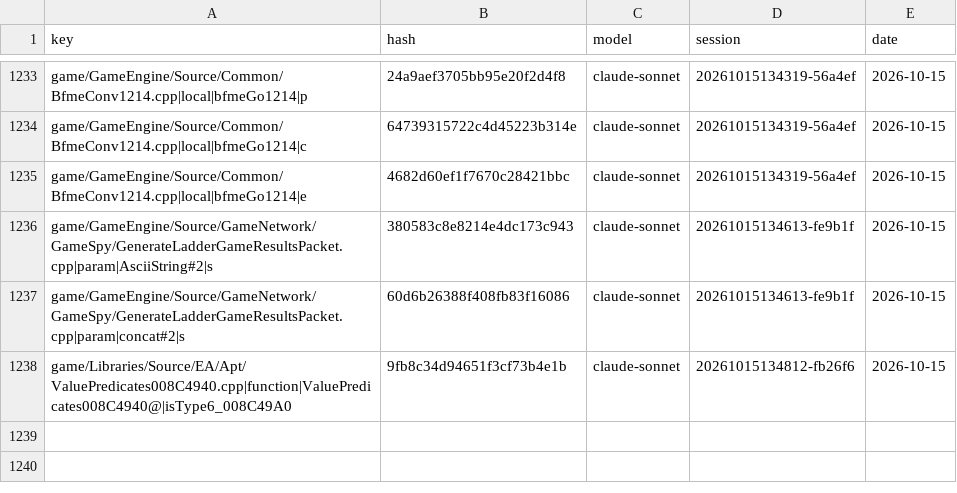
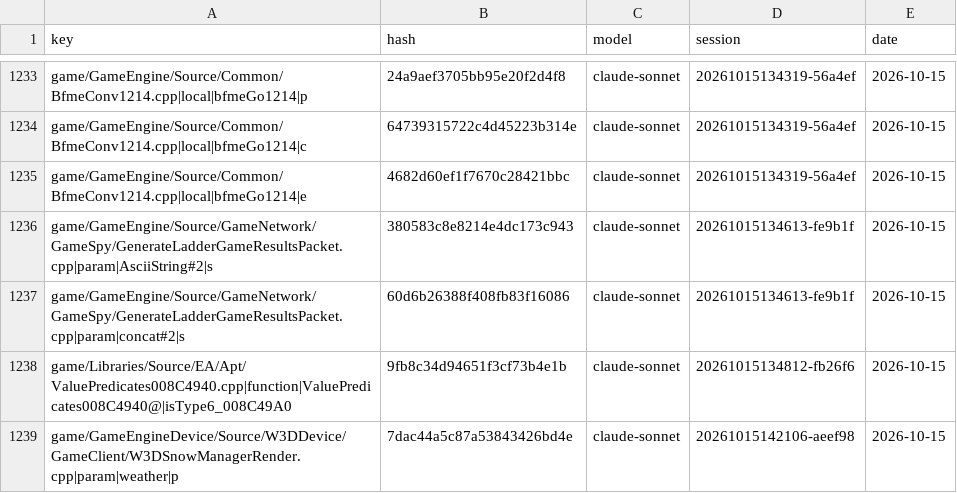
Before and after one commit to CallumReynolds/Open-BFME-1, a CSV file: targets/game/reverse/name_votes.csv, drawn as a sheet; only a part is shown, gaps mark what is left out.

```diff
--- a/targets/game/reverse/name_votes.csv
+++ b/targets/game/reverse/name_votes.csv
@@ -1238 +1238,2 @@ game/GameEngine/Source/GameNetwork/GameSpy/GenerateLadderGameResultsPacket.cpp|p
 game/Libraries/Source/EA/Apt/ValuePredicates008C4940.cpp|function|ValuePredicates008C4940@|isType6_008C49A0,9fb8c34d94651f3cf73b4e1b,claude-sonnet,20261015134812-fb26f6,2026-10-15
+game/GameEngineDevice/Source/W3DDevice/GameClient/W3DSnowManagerRender.cpp|param|weather|p,7dac44a5c87a53843426bd4e,claude-sonnet,20261015142106-aeef98,2026-10-15
```
Also changed, not shown: targets/game/reverse/name_agreed.csv.
